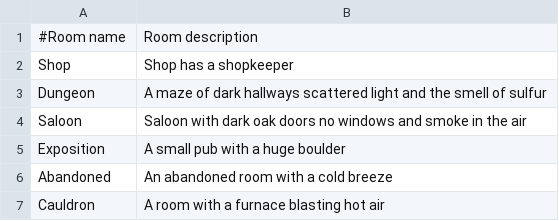
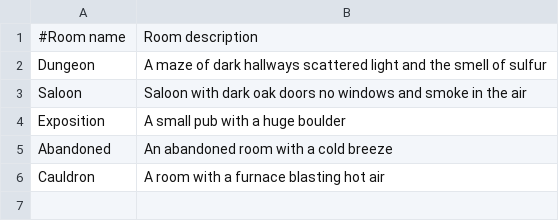
Before and after one commit to nolasconapoleao/game-lab, a CSV file: databases/rooms.csv, drawn as a sheet; the diff names each change by its address in the sheet, - before the commit and + after, or states it on an @@ line.

Commit message:
Refactor game engine
Refactor for easier to maintain option list
Refactor generator to print error messages for invalid csv values
Solve compilation warnings

```diff
--- a/databases/rooms.csv
+++ b/databases/rooms.csv
-row 2: Shop | Shop has a shopkeeper
```
Also changed, not shown: databases/npcs.csv, 22 other files.
